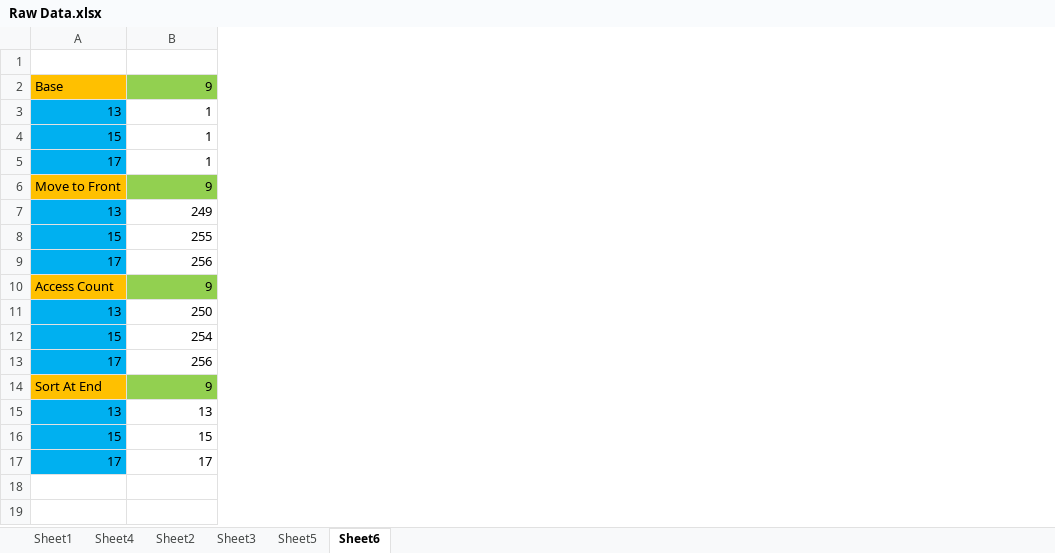
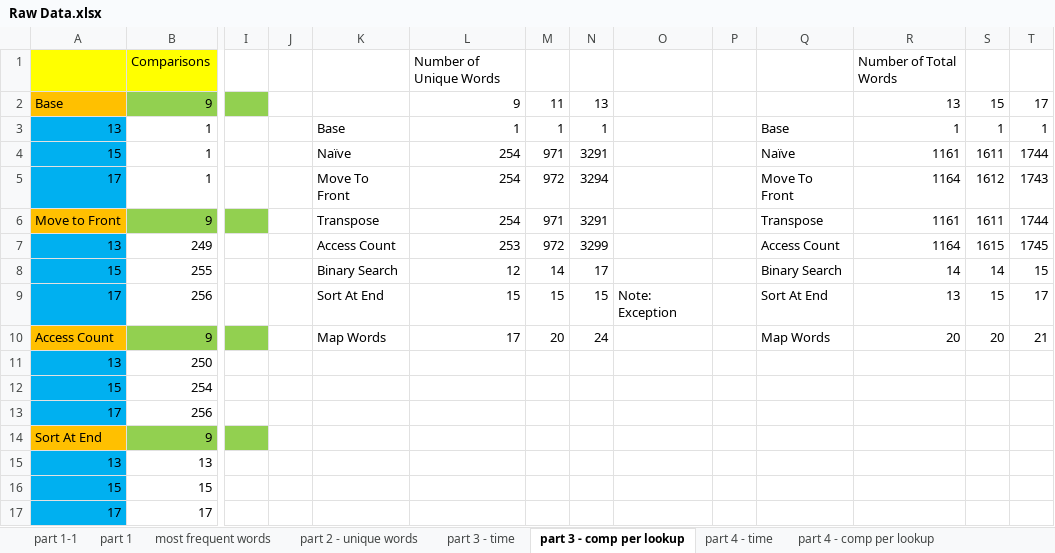
Before and after one commit to pokemonAce241/CSC-316, an Excel workbook: CSC 316 - Project 1/Raw Data.xlsx, sheet part 3 - comp per lookup, drawn as a sheet; only a part is shown, gaps mark what is left out; values as stored, in another font and other column widths than the file's, no borders; charts and pictures not drawn; removed rows and columns are numbered as before the commit, all else as after; rows hold the shown columns only; the diff names each change by its address in the sheet, - before the commit and + after, or states it on an @@ line.

```diff
--- a/CSC 316 - Project 1/Raw Data.xlsx (sheet part 3 - comp per lookup)
+++ b/CSC 316 - Project 1/Raw Data.xlsx (sheet part 3 - comp per lookup)
-sheet tab: Sheet1
+sheet tab: part 1-1
-sheet tab: Sheet4
+sheet tab: part 1
-sheet tab: Sheet2
+sheet tab: most frequent words
-sheet tab: Sheet3
+sheet tab: part 2 - unique words
-sheet tab: Sheet5
+sheet tab: part 3 - time
-sheet tab: Sheet6
+sheet tab: part 3 - comp per lookup
+sheet tab: part 4 - time
+sheet tab: part 4 - comp per lookup
+column I, empty
+column J, empty
+column K, rows 3-10: Base | Naïve | Move To Front | Transpose | Access Count | Binary Search | Sort At End | Map Words
+column L, rows 2-10: 9 | 1 | 254 | 254 | 254 | 253 | 12 | 15 | 17
+column M, rows 2-10: 11 | 1 | 971 | 972 | 971 | 972 | 14 | 15 | 20
+column N, rows 2-10: 13 | 1 | 3291 | 3294 | 3291 | 3299 | 17 | 15 | 24
+column O, row 9: Note: Exception
+column P, empty
+column Q, rows 3-10: Base | Naïve | Move To Front | Transpose | Access Count | Binary Search | Sort At End | Map Words
+column R, rows 2-10: 13 | 1 | 1161 | 1164 | 1161 | 1164 | 14 | 13 | 20
+column S, rows 2-10: 15 | 1 | 1611 | 1612 | 1611 | 1615 | 14 | 15 | 20
+column T, rows 2-10: 17 | 1 | 1744 | 1743 | 1744 | 1745 | 15 | 17 | 21
-row 1: (empty)
+row 1:  | Comparisons |  |  |  | Number of Unique Words |  |  |  |  |  | Number of Total Words
```
Also changed, not shown: sheet part 3 - time, charts or pictures.
